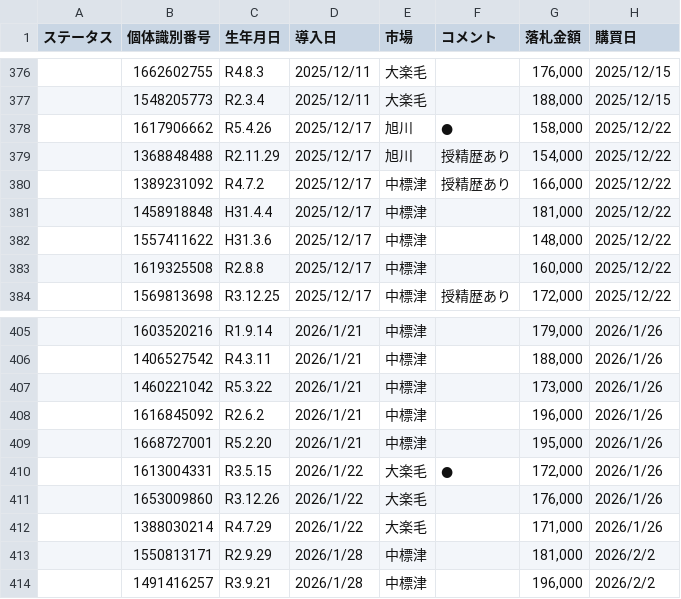
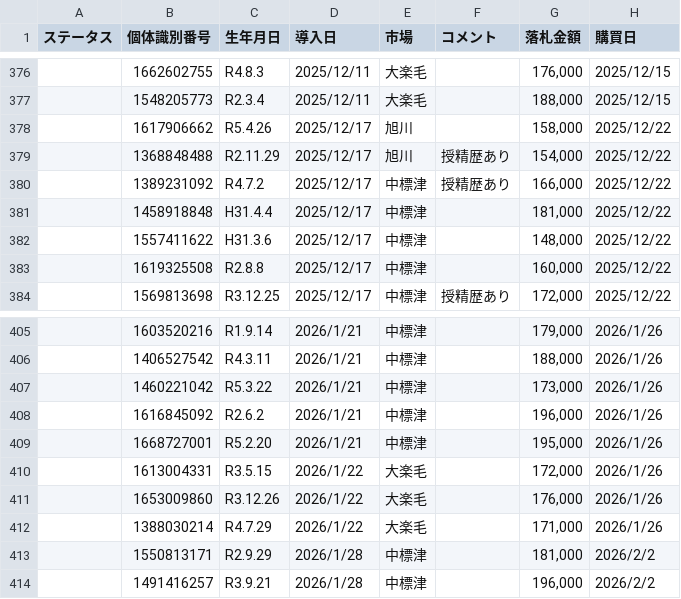
Before and after one commit to farmtp/cow-ear-tag-app, a CSV file: master.csv, drawn as a sheet; only a part is shown, gaps mark what is left out; the diff covers the shown part only; the diff names each change by its address in the sheet, - before the commit and + after, or states it on an @@ line.

```diff
--- a/master.csv
+++ b/master.csv
-F378 (コメント): ●
+F378 (コメント): (empty)
-F410 (コメント): ●
+F410 (コメント): (empty)
```
Also changed, not shown: 6 added rows and 16 edited cells elsewhere in this file.
